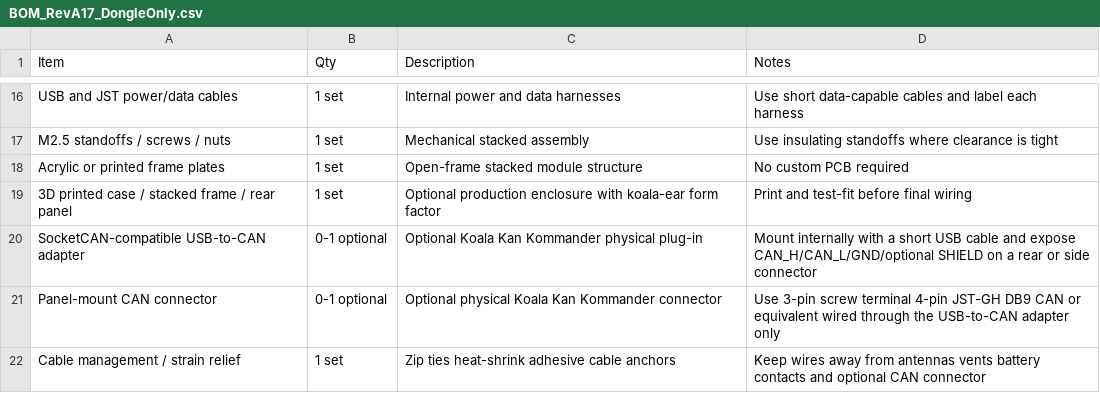
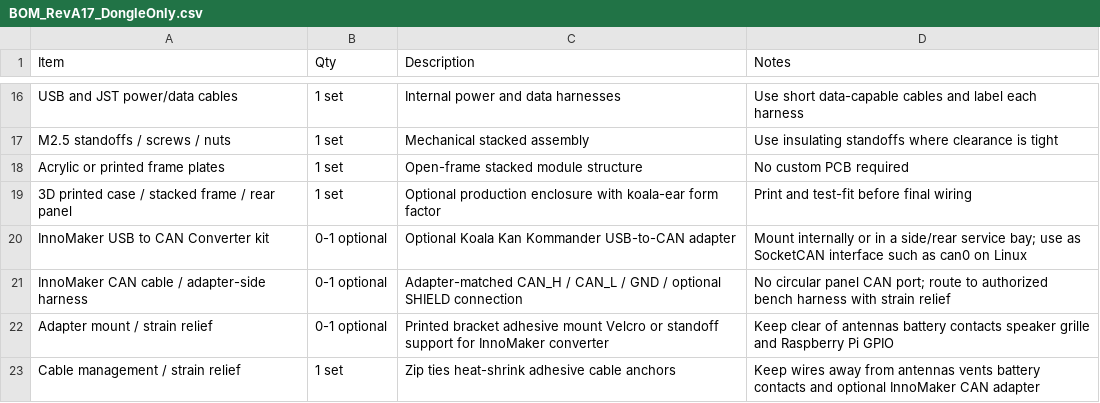
Before and after one commit to greatwhitek9-lab/KoalaByte-Blue, a CSV file: production/RevA17-dongle-only/BOM_RevA17_DongleOnly.csv, drawn as a sheet; only a part is shown, gaps mark what is left out.

Commit message:
Update production BOM with InnoMaker USB-to-CAN kit

```diff
--- a/production/RevA17-dongle-only/BOM_RevA17_DongleOnly.csv
+++ b/production/RevA17-dongle-only/BOM_RevA17_DongleOnly.csv
@@ -19,4 +19,5 @@ Acrylic or printed frame plates,1 set,Open-frame stacked module structure,No cus
 3D printed case / stacked frame / rear panel,1 set,Optional production enclosure with koala-ear form factor,Print and test-fit before final wiring
-SocketCAN-compatible USB-to-CAN adapter,0-1 optional,Optional Koala Kan Kommander physical plug-in,Mount internally with a short USB cable and expose CAN_H/CAN_L/GND/optional SHIELD on a rear or side connector
-Panel-mount CAN connector,0-1 optional,Optional physical Koala Kan Kommander connector,Use 3-pin screw terminal 4-pin JST-GH DB9 CAN or equivalent wired through the USB-to-CAN adapter only
-Cable management / strain relief,1 set,Zip ties heat-shrink adhesive cable anchors,Keep wires away from antennas vents battery contacts and optional CAN connector
+InnoMaker USB to CAN Converter kit,0-1 optional,Optional Koala Kan Kommander USB-to-CAN adapter,Mount internally or in a side/rear service bay; use as SocketCAN interface such as can0 on Linux
+InnoMaker CAN cable / adapter-side harness,0-1 optional,Adapter-matched CAN_H / CAN_L / GND / optional SHIELD connection,No circular panel CAN port; route to authorized bench harness with strain relief
+Adapter mount / strain relief,0-1 optional,Printed bracket adhesive mount Velcro or standoff support for InnoMaker converter,Keep clear of antennas battery contacts speaker grille and Raspberry Pi GPIO
+Cable management / strain relief,1 set,Zip ties heat-shrink adhesive cable anchors,Keep wires away from antennas vents battery contacts and optional InnoMaker CAN adapter
```
